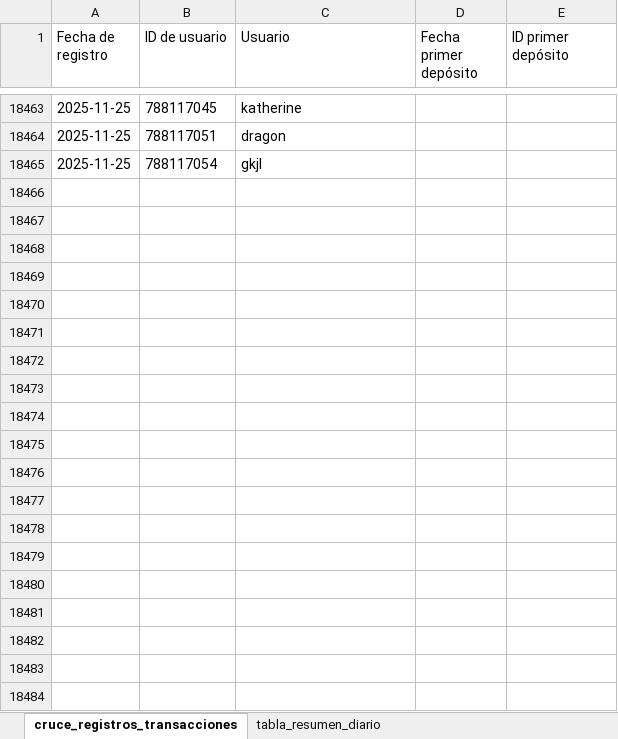
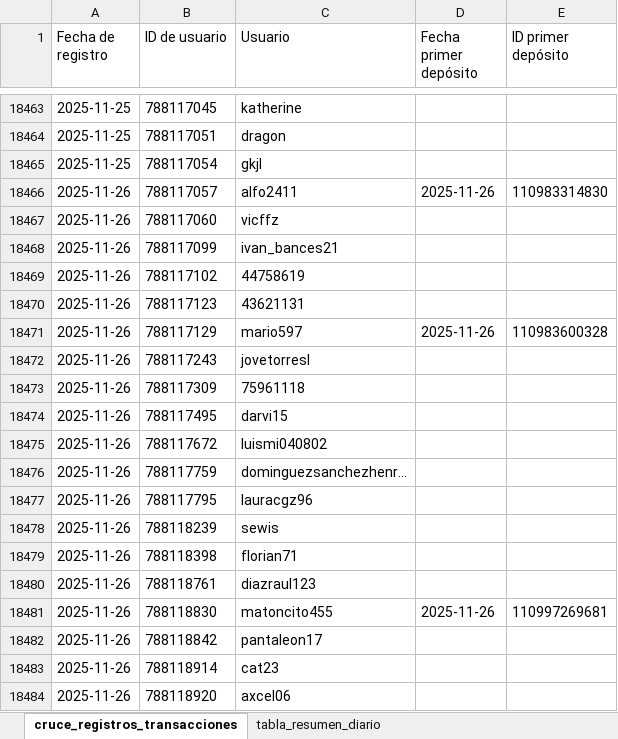
Before and after one commit to james5777/FTD-s-Aciertala, an Excel workbook: Algoritmo_ftd_aciertala_peru.xlsx, sheet cruce_registros_transacciones, drawn as a sheet; only a part is shown, gaps mark what is left out; values as stored, in another font and other column widths than the file's, no borders; table styles not drawn; the diff covers the shown part only; the diff names each change by its address in the sheet, - before the commit and + after, or states it on an @@ line.

```diff
--- a/Algoritmo_ftd_aciertala_peru.xlsx (sheet cruce_registros_transacciones)
+++ b/Algoritmo_ftd_aciertala_peru.xlsx (sheet cruce_registros_transacciones)
+row 18466: 2025-11-26 | 788117057 | alfo2411 | 2025-11-26 | 110983314830
+row 18467: 2025-11-26 | 788117060 | vicffz
+row 18468: 2025-11-26 | 788117099 | ivan_bances21
+row 18469: 2025-11-26 | 788117102 | 44758619
+row 18470: 2025-11-26 | 788117123 | 43621131
+row 18471: 2025-11-26 | 788117129 | mario597 | 2025-11-26 | 110983600328
+row 18472: 2025-11-26 | 788117243 | jovetorresl
+row 18473: 2025-11-26 | 788117309 | 75961118
+row 18474: 2025-11-26 | 788117495 | darvi15
+row 18475: 2025-11-26 | 788117672 | luismi040802
+row 18476: 2025-11-26 | 788117759 | dominguezsanchezhenr...
+row 18477: 2025-11-26 | 788117795 | lauracgz96
+row 18478: 2025-11-26 | 788118239 | sewis
+row 18479: 2025-11-26 | 788118398 | florian71
+row 18480: 2025-11-26 | 788118761 | diazraul123
+row 18481: 2025-11-26 | 788118830 | matoncito455 | 2025-11-26 | 110997269681
+row 18482: 2025-11-26 | 788118842 | pantaleon17
+row 18483: 2025-11-26 | 788118914 | cat23
+row 18484: 2025-11-26 | 788118920 | axcel06
```
Also changed, not shown: 19 added rows and 6 edited cells elsewhere in this sheet, sheet tabla_resumen_diario, Archivos/Diario-ACPE.xlsx, 4 other files.
